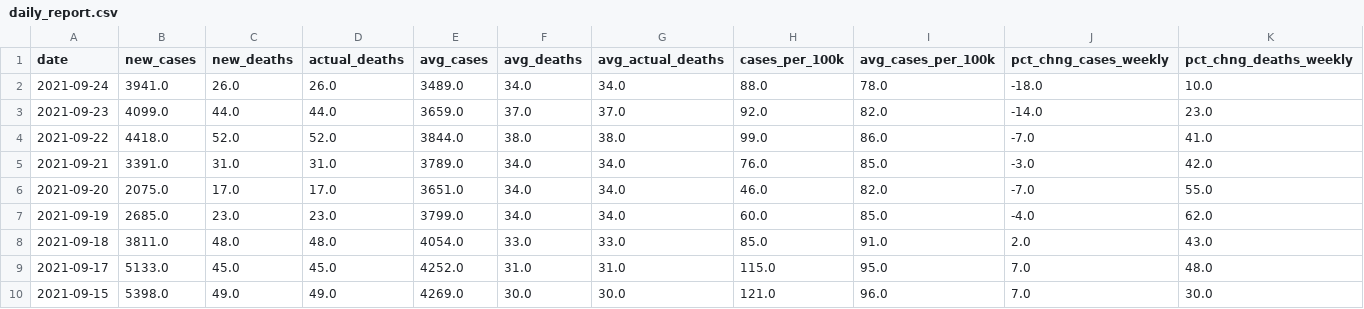
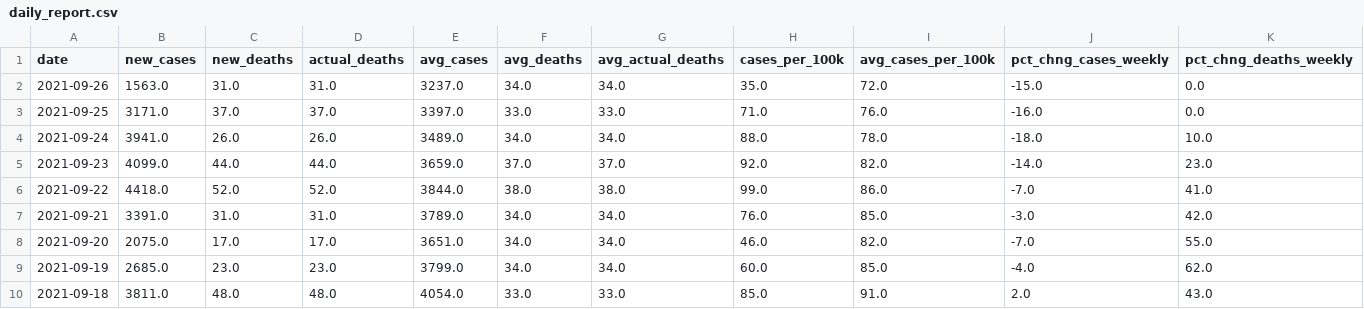
Before and after one commit to Suhailhassanbhat/Covid_Data_Scraper, a CSV file: data/daily_report.csv, drawn as a sheet; only a part is shown; the shorter side is filled out with more unchanged rows; rows hold the shown columns only; the diff names each change by its address in the sheet, - before the commit and + after, or states it on an @@ line.

```diff
--- a/data/daily_report.csv
+++ b/data/daily_report.csv
+row 2: 2021-09-26 | 1563.0 | 31.0 | 31.0 | 3237.0 | 34.0 | 34.0 | 35.0 | 72.0 | -15.0 | 0.0
+row 3: 2021-09-25 | 3171.0 | 37.0 | 37.0 | 3397.0 | 33.0 | 33.0 | 71.0 | 76.0 | -16.0 | 0.0
```
Also changed, not shown: data/daily_testing.csv, data/hospitalization_data.csv, 2 other files.
